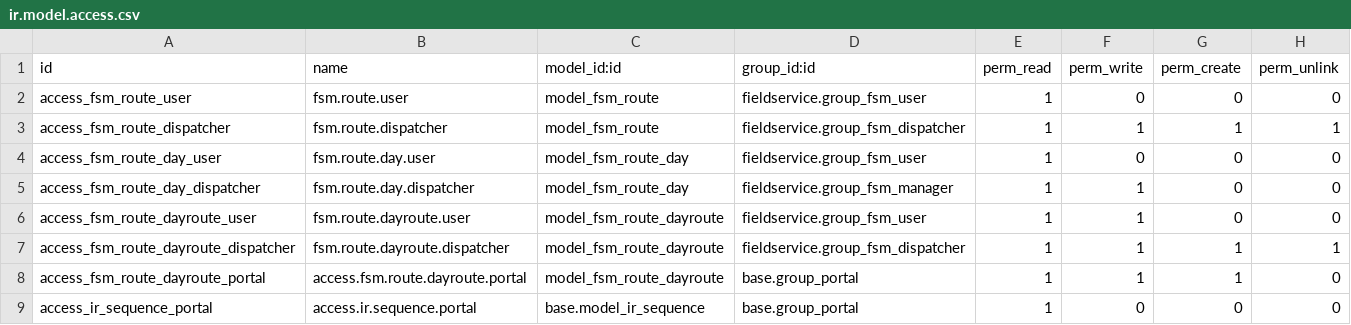
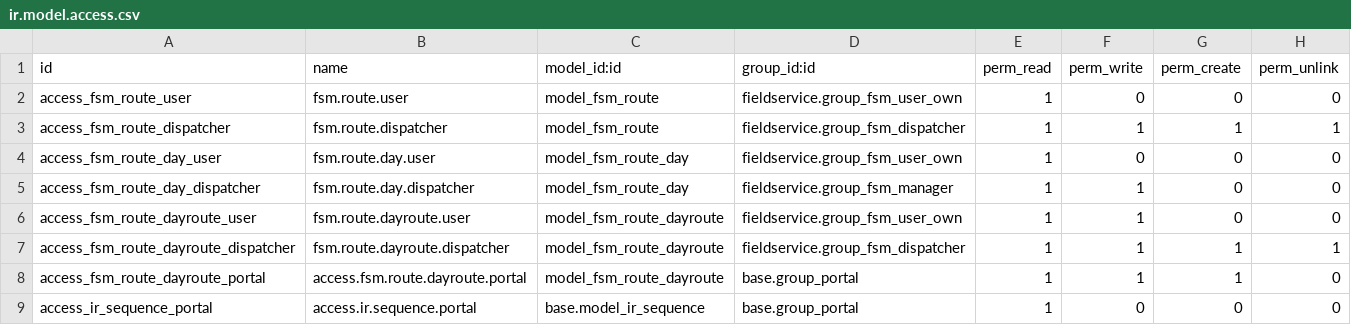
Before and after one commit to LorenzoC0/field-service, a CSV file: fieldservice_route/security/ir.model.access.csv, drawn as a sheet.

Commit message:
[IMP] fieldservice: basic security
- Add a lower security group whose members only have access to their own
field service orders.
- Add related partner to location and worker forms to easily check the
relationship.

fieldservice_route 12.0.2.4.0

```diff
--- a/fieldservice_route/security/ir.model.access.csv
+++ b/fieldservice_route/security/ir.model.access.csv
@@ -1,7 +1,7 @@
 id,name,model_id:id,group_id:id,perm_read,perm_write,perm_create,perm_unlink
-access_fsm_route_user,fsm.route.user,model_fsm_route,fieldservice.group_fsm_user,1,0,0,0
+access_fsm_route_user,fsm.route.user,model_fsm_route,fieldservice.group_fsm_user_own,1,0,0,0
 access_fsm_route_dispatcher,fsm.route.dispatcher,model_fsm_route,fieldservice.group_fsm_dispatcher,1,1,1,1
-access_fsm_route_day_user,fsm.route.day.user,model_fsm_route_day,fieldservice.group_fsm_user,1,0,0,0
+access_fsm_route_day_user,fsm.route.day.user,model_fsm_route_day,fieldservice.group_fsm_user_own,1,0,0,0
 access_fsm_route_day_dispatcher,fsm.route.day.dispatcher,model_fsm_route_day,fieldservice.group_fsm_manager,1,1,0,0
-access_fsm_route_dayroute_user,fsm.route.dayroute.user,model_fsm_route_dayroute,fieldservice.group_fsm_user,1,1,0,0
+access_fsm_route_dayroute_user,fsm.route.dayroute.user,model_fsm_route_dayroute,fieldservice.group_fsm_user_own,1,1,0,0
 access_fsm_route_dayroute_dispatcher,fsm.route.dayroute.dispatcher,model_fsm_route_dayroute,fieldservice.group_fsm_dispatcher,1,1,1,1
```
Also changed, not shown: 1 other file.
